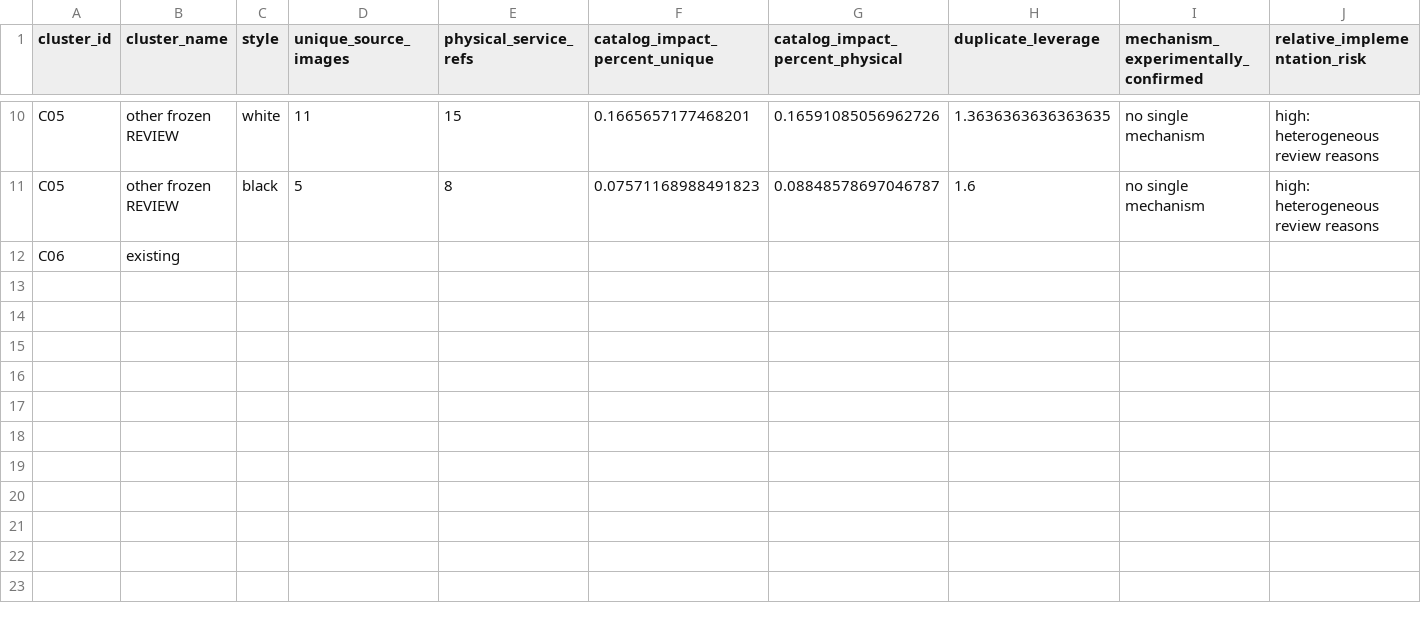
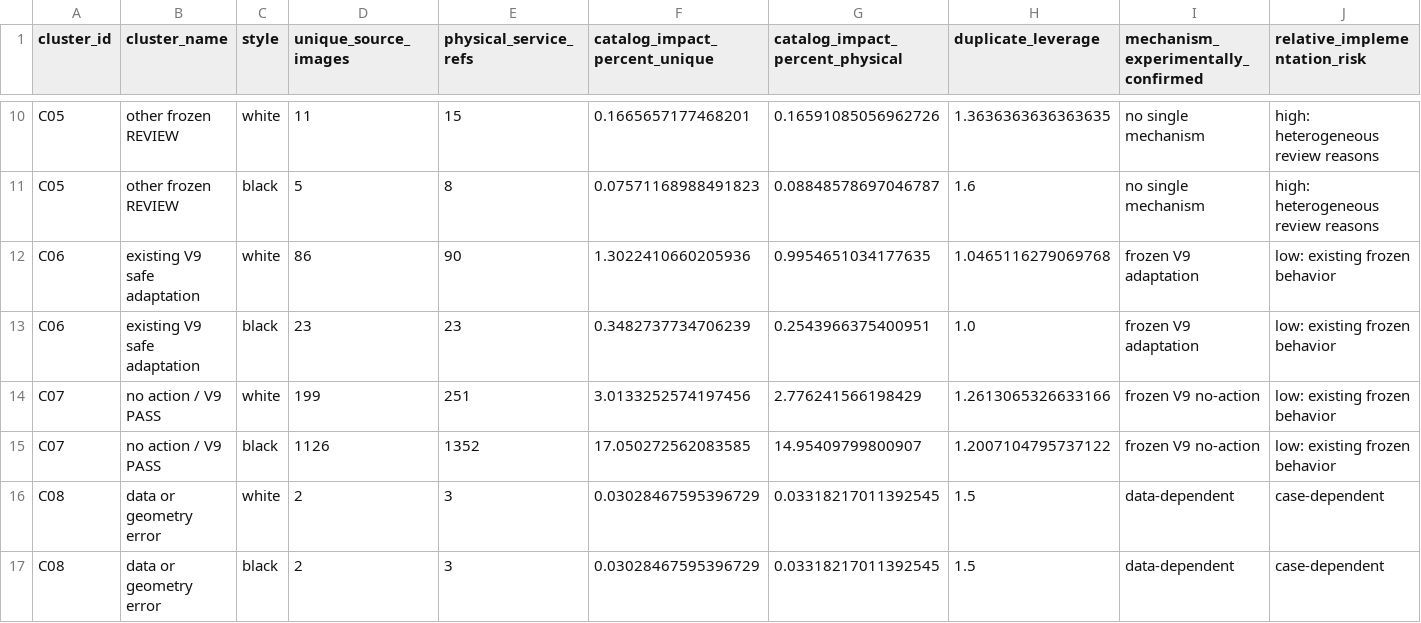
Before and after one commit to Evolution-by-Warder/PiconHub-Warder-Evolution, a CSV file: reports/warder-master-production/phase4-v28-catalog-census-20260927/PROBLEM-CLUSTERS.csv, drawn as a sheet; only a part is shown, gaps mark what is left out; removed rows and columns are numbered as before the commit, all else as after; rows hold the shown columns only; the diff names each change by its address in the sheet, - before the commit and + after, or states it on an @@ line.

Commit message:
Correct V28 census artifact blob contents

```diff
--- a/reports/warder-master-production/phase4-v28-catalog-census-20260927/PROBLEM-CLUSTERS.csv
+++ b/reports/warder-master-production/phase4-v28-catalog-census-20260927/PROBLEM-CLUSTERS.csv
-row 12: C06 | existing
+row 12: C06 | existing V9 safe adaptation | white | 86 | 90 | 1.3022410660205936 | 0.9954651034177635 | 1.0465116279069768 | frozen V9 adaptation | low: existing frozen behavior
+row 13: C06 | existing V9 safe adaptation | black | 23 | 23 | 0.3482737734706239 | 0.2543966375400951 | 1.0 | frozen V9 adaptation | low: existing frozen behavior
+row 14: C07 | no action / V9 PASS | white | 199 | 251 | 3.0133252574197456 | 2.776241566198429 | 1.2613065326633166 | frozen V9 no-action | low: existing frozen behavior
+row 15: C07 | no action / V9 PASS | black | 1126 | 1352 | 17.050272562083585 | 14.95409799800907 | 1.2007104795737122 | frozen V9 no-action | low: existing frozen behavior
+row 16: C08 | data or geometry error | white | 2 | 3 | 0.03028467595396729 | 0.03318217011392545 | 1.5 | data-dependent | case-dependent
+row 17: C08 | data or geometry error | black | 2 | 3 | 0.03028467595396729 | 0.03318217011392545 | 1.5 | data-dependent | case-dependent
```
Also changed, not shown: 7 other files.
